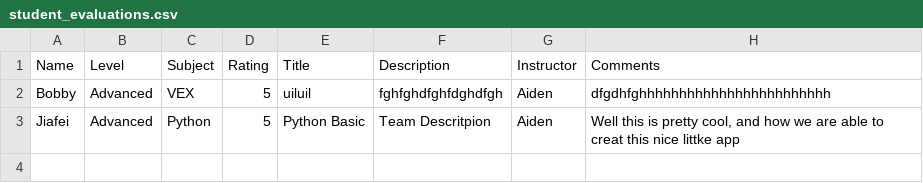
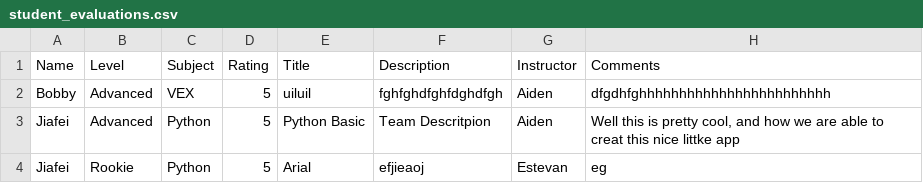
Before and after one commit to steeevan/LabApp, a CSV file: student_evaluations.csv, drawn as a sheet.

Commit message:
added a new database_student.py

```diff
--- a/student_evaluations.csv
+++ b/student_evaluations.csv
@@ -3 +3,2 @@ Bobby,Advanced,VEX,5,uiluil,fghfghdfghfdghdfgh,Aiden,dfgdhfghhhhhhhhhhhhhhhhhhhh
 Jiafei,Advanced,Python,5,Python Basic,Team Descritpion,Aiden,"Well this is pretty cool, and how we are able to creat this nice littke app"
+Jiafei,Rookie,Python,5,Arial,efjieaoj,Estevan,eg
```
Also changed, not shown: 2 other files.
